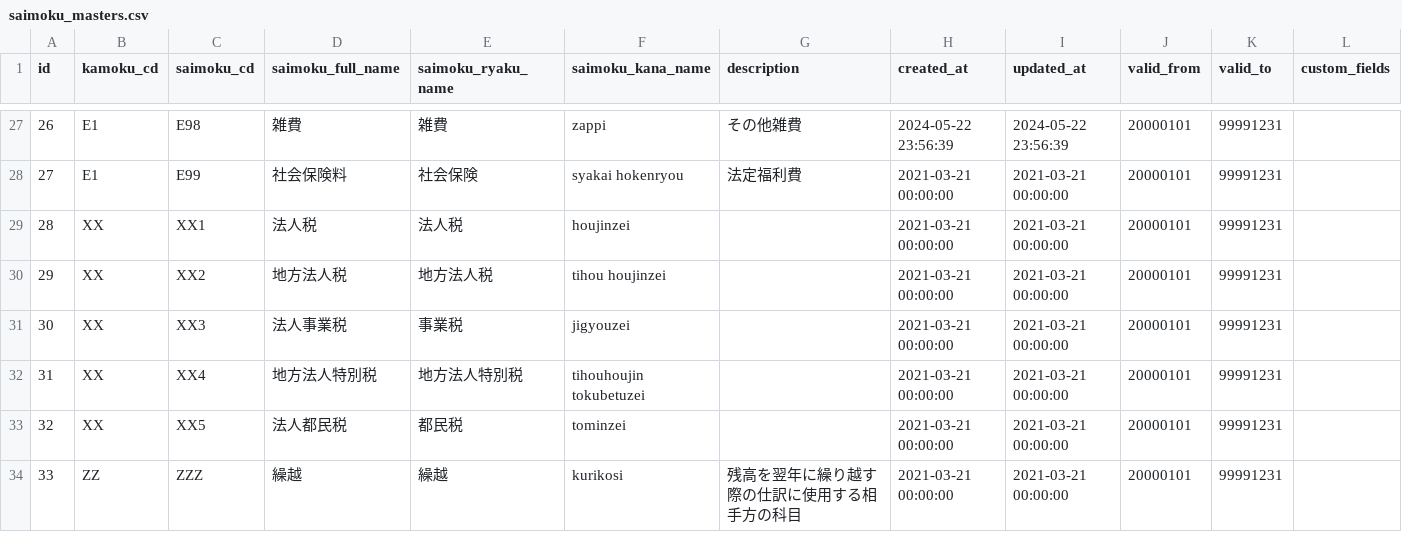
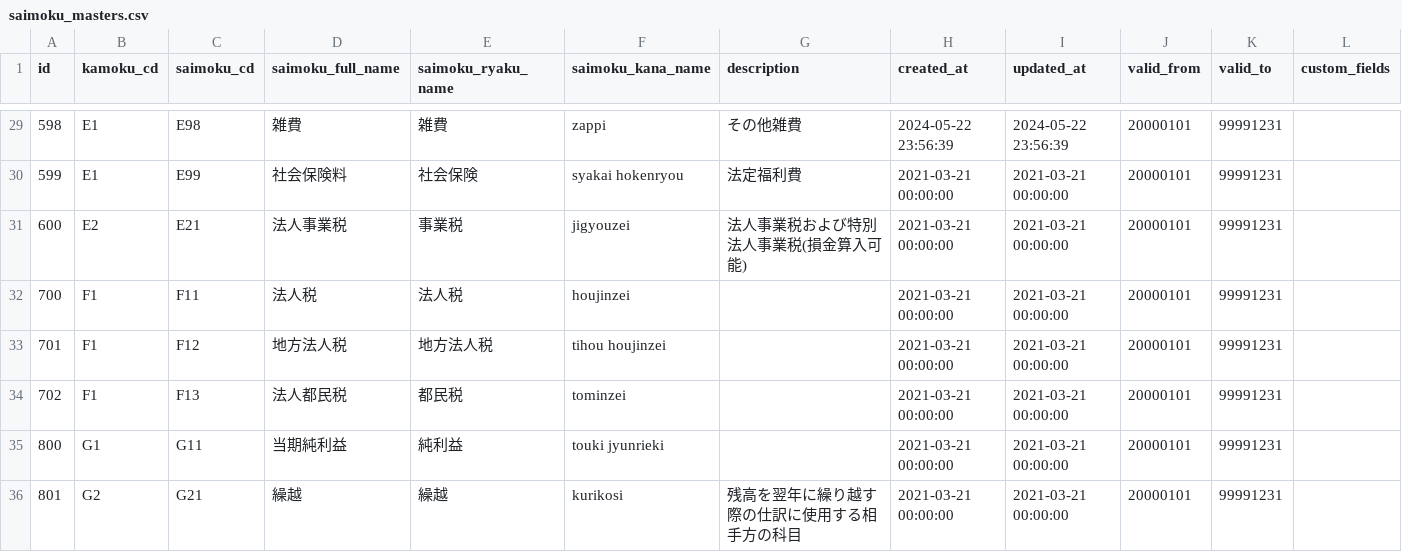
Before and after one commit to kengo-k/taxdesk, a CSV file: seed/saimoku_masters.csv, drawn as a sheet; only a part is shown, gaps mark what is left out; the diff covers the shown part only.

```diff
--- a/seed/saimoku_masters.csv
+++ b/seed/saimoku_masters.csv
@@ -27,8 +29,8 @@ id,kamoku_cd,saimoku_cd,saimoku_full_name,saimoku_ryaku_name,saimoku_kana_name,d
-26,E1,E98,雑費,雑費,zappi,その他雑費,2024-05-22 23:56:39,2024-05-22 23:56:39,20000101,99991231,
-27,E1,E99,社会保険料,社会保険,syakai hokenryou,法定福利費,2021-03-21 00:00:00,2021-03-21 00:00:00,20000101,99991231,
-28,XX,XX1,法人税,法人税,houjinzei,,2021-03-21 00:00:00,2021-03-21 00:00:00,20000101,99991231,
-29,XX,XX2,地方法人税,地方法人税,tihou houjinzei,,2021-03-21 00:00:00,2021-03-21 00:00:00,20000101,99991231,
-30,XX,XX3,法人事業税,事業税,jigyouzei,,2021-03-21 00:00:00,2021-03-21 00:00:00,20000101,99991231,
-31,XX,XX4,地方法人特別税,地方法人特別税,tihouhoujin tokubetuzei,,2021-03-21 00:00:00,2021-03-21 00:00:00,20000101,99991231,
-32,XX,XX5,法人都民税,都民税,tominzei,,2021-03-21 00:00:00,2021-03-21 00:00:00,20000101,99991231,
-33,ZZ,ZZZ,繰越,繰越,kurikosi,残高を翌年に繰り越す際の仕訳に使用する相手方の科目,2021-03-21 00:00:00,2021-03-21 00:00:00,20000101,99991231,
+598,E1,E98,雑費,雑費,zappi,その他雑費,2024-05-22 23:56:39,2024-05-22 23:56:39,20000101,99991231,
+599,E1,E99,社会保険料,社会保険,syakai hokenryou,法定福利費,2021-03-21 00:00:00,2021-03-21 00:00:00,20000101,99991231,
+600,E2,E21,法人事業税,事業税,jigyouzei,法人事業税および特別法人事業税(損金算入可能),2021-03-21 00:00:00,2021-03-21 00:00:00,20000101,99991231,
+700,F1,F11,法人税,法人税,houjinzei,,2021-03-21 00:00:00,2021-03-21 00:00:00,20000101,99991231,
+701,F1,F12,地方法人税,地方法人税,tihou houjinzei,,2021-03-21 00:00:00,2021-03-21 00:00:00,20000101,99991231,
+702,F1,F13,法人都民税,都民税,tominzei,,2021-03-21 00:00:00,2021-03-21 00:00:00,20000101,99991231,
+800,G1,G11,当期純利益,純利益,touki jyunrieki,,2021-03-21 00:00:00,2021-03-21 00:00:00,20000101,99991231,
+801,G2,G21,繰越,繰越,kurikosi,残高を翌年に繰り越す際の仕訳に使用する相手方の科目,2021-03-21 00:00:00,2021-03-21 00:00:00,20000101,99991231,
```
Also changed, not shown: 3 added rows, 1 removed row and 24 edited cells elsewhere in this file, seed/kamoku_bunrui_masters.csv, seed/kamoku_masters.csv.
